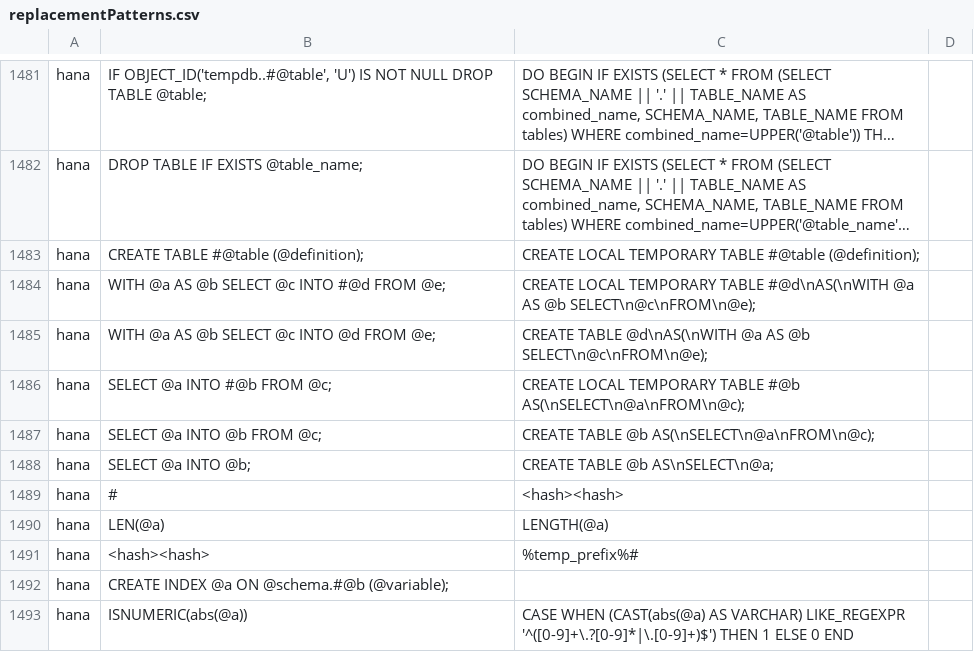
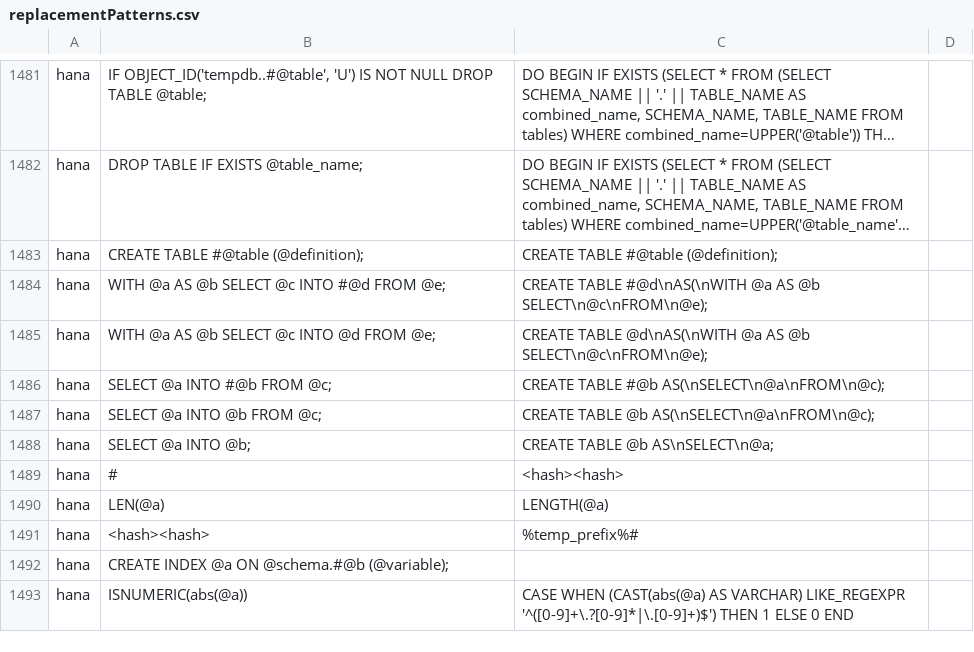
Before and after one commit to data2evidence/d2e-SqlRender, a CSV file: inst/csv/replacementPatterns.csv, drawn as a sheet; only a part is shown, gaps mark what is left out; long unchanged cells end in …; the diff names each change by its address in the sheet, - before the commit and + after, or states it on an @@ line.

Commit message:
update hana to not create temporary tables

```diff
--- a/inst/csv/replacementPatterns.csv
+++ b/inst/csv/replacementPatterns.csv
-C1483: CREATE LOCAL TEMPORARY TABLE #@table (@definition);
+C1483: CREATE TABLE #@table (@definition);
-C1484: CREATE LOCAL TEMPORARY TABLE #@d\nAS(\nWITH…
+C1484: CREATE TABLE #@d\nAS(\nWITH…
-C1486: CREATE LOCAL TEMPORARY TABLE #@b…
+C1486: CREATE TABLE #@b…
```
